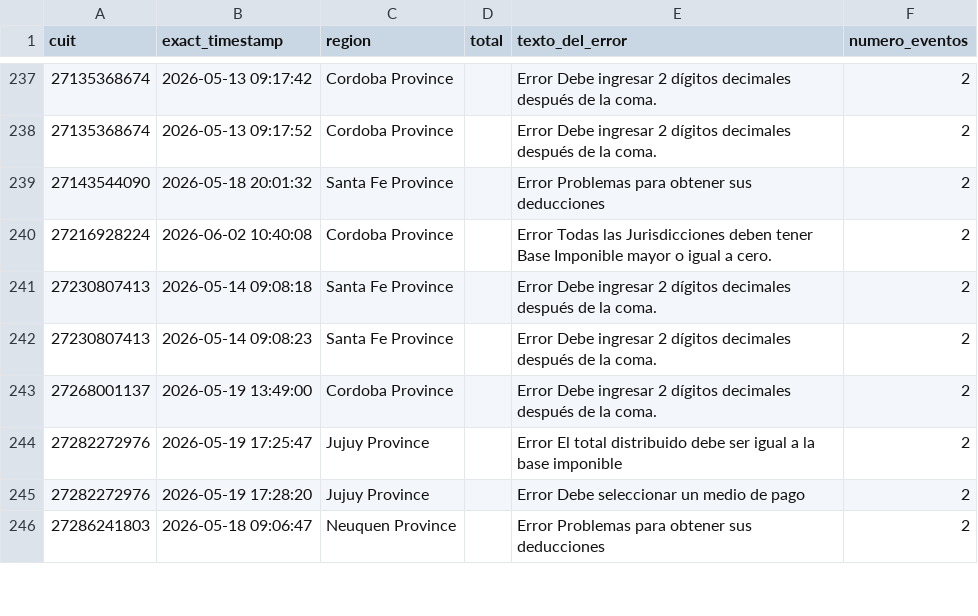
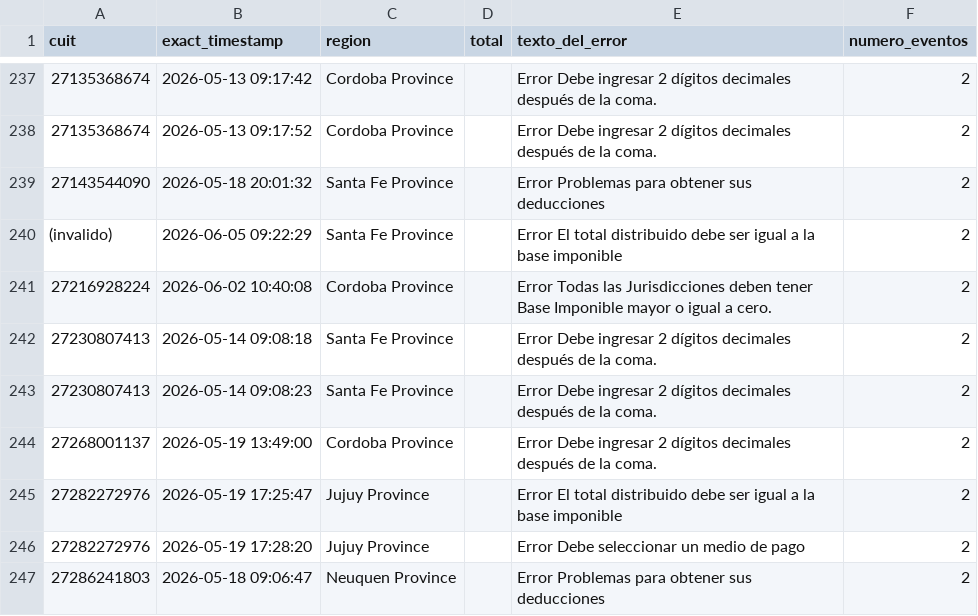
Before and after one commit to framirez-comarb/ps-verificacion-comarb, a CSV file: ps_verificacion_errores.csv, drawn as a sheet; only a part is shown, gaps mark what is left out.

```diff
--- a/ps_verificacion_errores.csv
+++ b/ps_verificacion_errores.csv
@@ -239,2 +239,3 @@
 27143544090,2026-05-18 20:01:32,Santa Fe Province,,Error Problemas para obtener sus deducciones,2
+(invalido),2026-06-05 09:22:29,Santa Fe Province,,Error El total distribuido debe ser igual a la base imponible,2
 27216928224,2026-06-02 10:40:08,Cordoba Province,,Error Todas las Jurisdicciones deben tener Base Imponible mayor o igual a cero.,2
```
Also changed, not shown: ps_verificacion.csv, 3 other files.
